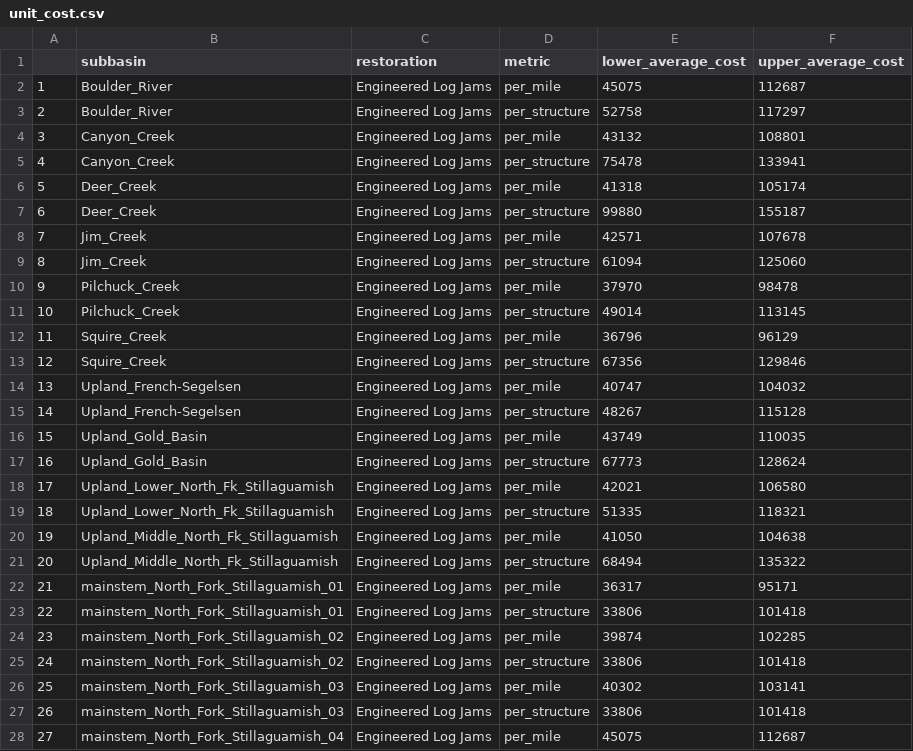
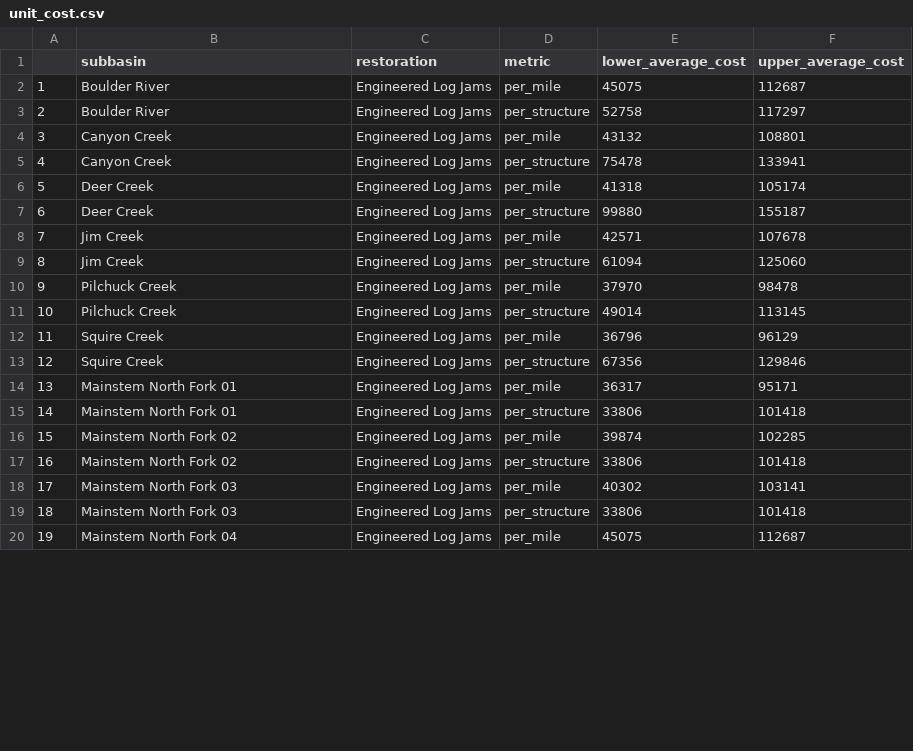
Before and after one commit to meghanroberts/gp-shiny, a CSV file: myapp/data/processed/unit_cost.csv, drawn as a sheet; only a part is shown; removed rows and columns are numbered as before the commit, all else as after; the diff covers the shown part only; the diff names each change by its address in the sheet, - before the commit and + after, or states it on an @@ line.

Commit message:
fixed aesethics of cost unit graph

```diff
--- a/myapp/data/processed/unit_cost.csv
+++ b/myapp/data/processed/unit_cost.csv
-B2:B3 (subbasin): Boulder_River
+B2:B3 (subbasin): Boulder River
-B4:B5 (subbasin): Canyon_Creek
+B4:B5 (subbasin): Canyon Creek
-B6:B7 (subbasin): Deer_Creek
+B6:B7 (subbasin): Deer Creek
-B8:B9 (subbasin): Jim_Creek
+B8:B9 (subbasin): Jim Creek
-B10:B11 (subbasin): Pilchuck_Creek
+B10:B11 (subbasin): Pilchuck Creek
-B12:B13 (subbasin): Squire_Creek
+B12:B13 (subbasin): Squire Creek
-row 14: 13 | Upland_French-Segelsen | Engineered Log Jams | per_mile | 40747 | 104032
-row 15: 14 | Upland_French-Segelsen | Engineered Log Jams | per_structure | 48267 | 115128
-row 16: 15 | Upland_Gold_Basin | Engineered Log Jams | per_mile | 43749 | 110035
-row 17: 16 | Upland_Gold_Basin | Engineered Log Jams | per_structure | 67773 | 128624
-row 18: 17 | Upland_Lower_North_Fk_Stillaguamish | Engineered Log Jams | per_mile | 42021 | 106580
-row 19: 18 | Upland_Lower_North_Fk_Stillaguamish | Engineered Log Jams | per_structure | 51335 | 118321
-row 20: 19 | Upland_Middle_North_Fk_Stillaguamish | Engineered Log Jams | per_mile | 41050 | 104638
-row 21: 20 | Upland_Middle_North_Fk_Stillaguamish | Engineered Log Jams | per_structure | 68494 | 135322
@@ column A renumbered from row 14 down @@
-B14:B15 (subbasin): mainstem_North_Fork_Stillaguamish_01
+B14:B15 (subbasin): Mainstem North Fork 01
-B16:B17 (subbasin): mainstem_North_Fork_Stillaguamish_02
+B16:B17 (subbasin): Mainstem North Fork 02
-B18:B19 (subbasin): mainstem_North_Fork_Stillaguamish_03
+B18:B19 (subbasin): Mainstem North Fork 03
-B20 (subbasin): mainstem_North_Fork_Stillaguamish_04
+B20 (subbasin): Mainstem North Fork 04
```
Also changed, not shown: 11 removed rows and 66 edited cells elsewhere in this file, 5 other files.
